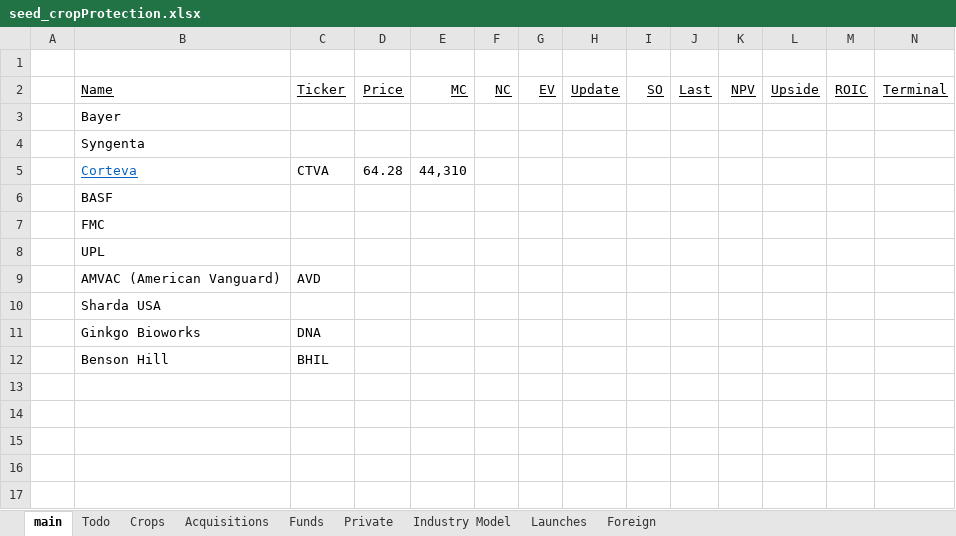
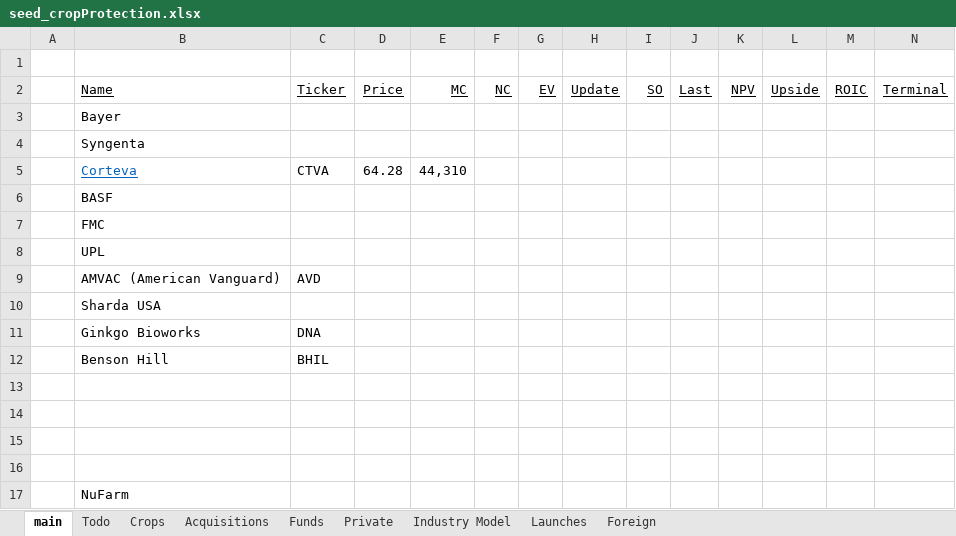
Before and after one commit to cchristner/models, an Excel workbook: seed_cropProtection.xlsx, sheet main, drawn as a sheet; only a part is shown; values as stored, in another font and other column widths than the file's, no borders; rows hold the shown columns only; the diff names each change by its address in the sheet, - before the commit and + after, or states it on an @@ line.

```diff
--- a/seed_cropProtection.xlsx (sheet main)
+++ b/seed_cropProtection.xlsx (sheet main)
+row 13: (empty)
+row 14: (empty)
+row 15: (empty)
+row 16: (empty)
+row 17:  | NuFarm
```
Also changed, not shown: sheet Todo, charts or pictures, AGCO.xlsx, LNN.xlsx, 12 other files.
